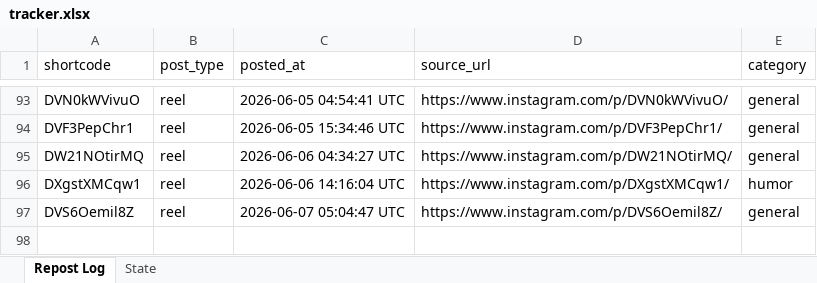
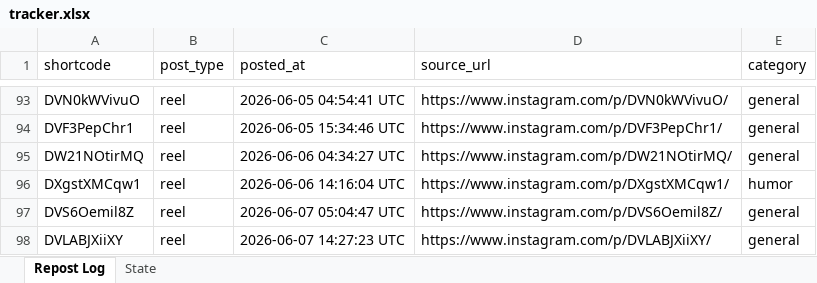
Before and after one commit to mahaboob9143/Insta-YT-Bot-TrueLove, an Excel workbook: data/tracker.xlsx, sheet Repost Log, drawn as a sheet; only a part is shown, gaps mark what is left out; values as stored, in another font and other column widths than the file's, no borders; the diff names each change by its address in the sheet, - before the commit and + after, or states it on an @@ line.

```diff
--- a/data/tracker.xlsx (sheet Repost Log)
+++ b/data/tracker.xlsx (sheet Repost Log)
+row 98: DVLABJXiiXY | reel | 2026-06-07 14:27:23 UTC | https://www.instagram.com/p/DVLABJXiiXY/ | general
```
